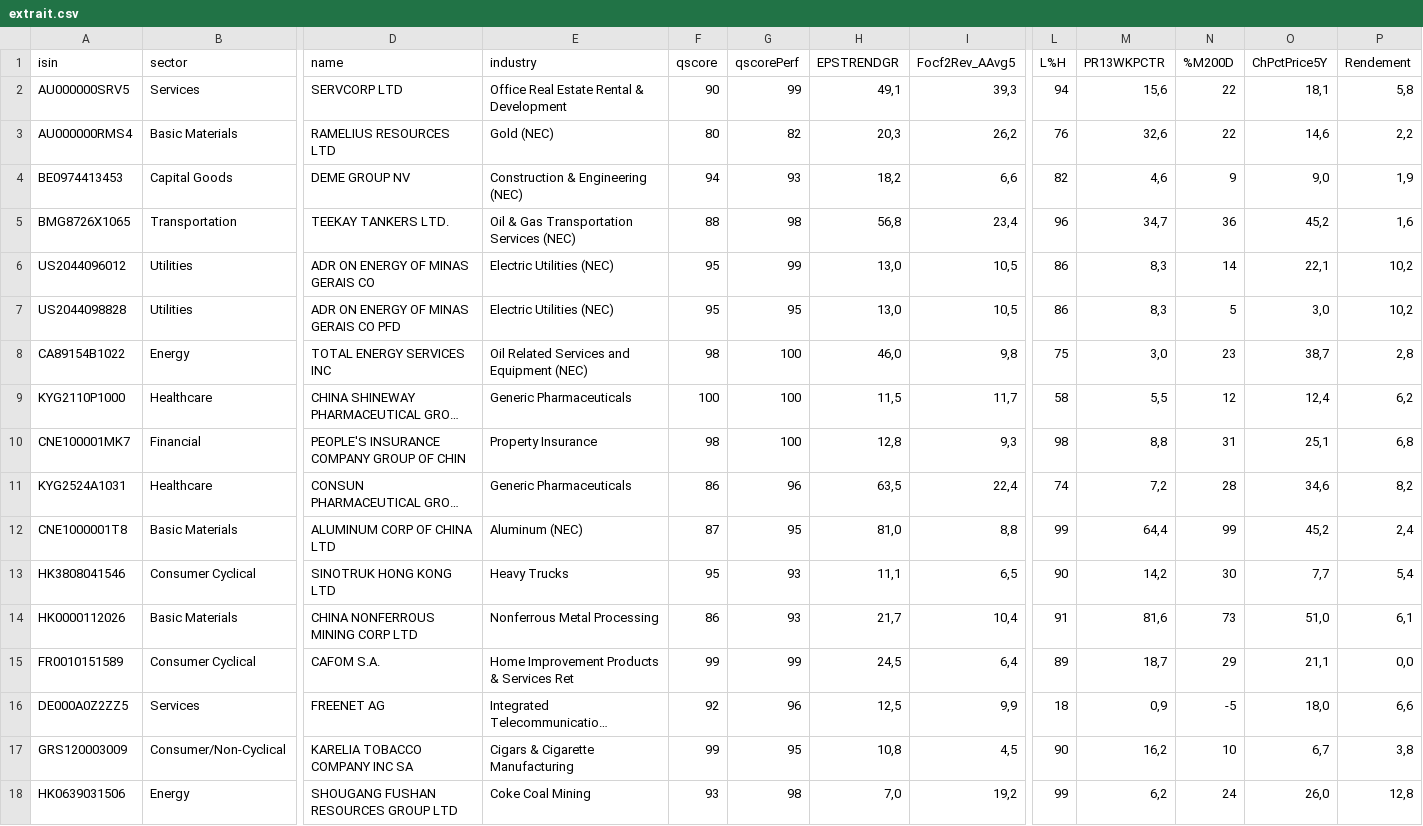
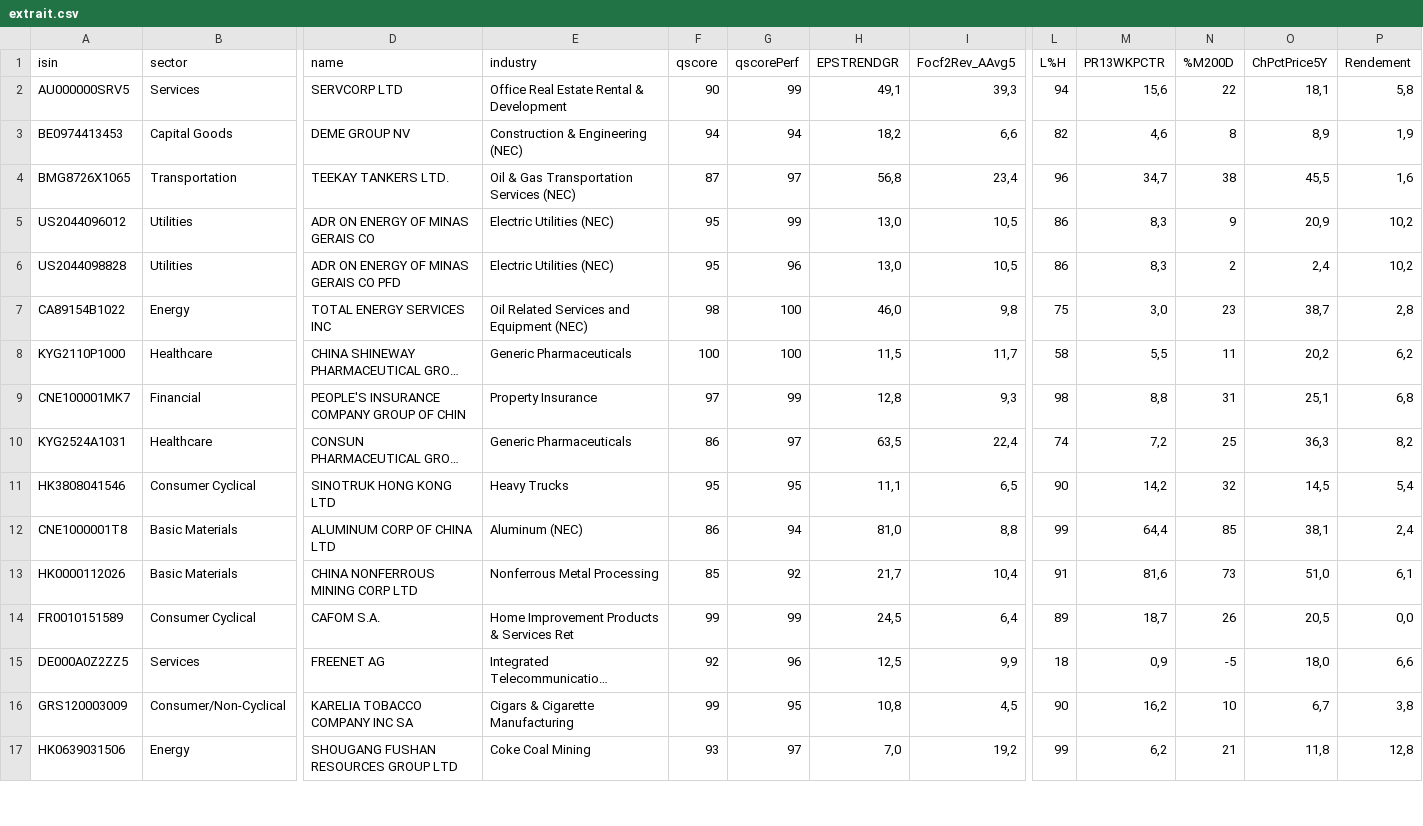
Before and after one commit to facoptere/screener, a CSV file: extrait.csv, drawn as a sheet; only a part is shown, gaps mark what is left out; long unchanged cells end in …; removed rows and columns are numbered as before the commit, all else as after; rows hold the shown columns only; the diff covers the shown part only; the diff names each change by its address in the sheet, - before the commit and + after, or states it on an @@ line.

Commit message:
Commit from bot -- 2025.Nov15 21:48

```diff
--- a/extrait.csv
+++ b/extrait.csv
-row 3: AU000000RMS4 | Basic Materials | RAMELIUS RESOURCES LTD | Gold (NEC) | 80 | 82 | 20,3 | 26,2 | 76 | 32,6 | 22 | 14,6 | 2,2
-G3 (qscorePerf): 93
+G3 (qscorePerf): 94
-N3 (%M200D): 9
+N3 (%M200D): 8
-O3 (ChPctPrice5Y): 9,0
+O3 (ChPctPrice5Y): 8,9
-F4 (qscore): 88
+F4 (qscore): 87
-G4 (qscorePerf): 98
+G4 (qscorePerf): 97
-N4 (%M200D): 36
+N4 (%M200D): 38
-O4 (ChPctPrice5Y): 45,2
+O4 (ChPctPrice5Y): 45,5
-N5 (%M200D): 14
+N5 (%M200D): 9
-O5 (ChPctPrice5Y): 22,1
+O5 (ChPctPrice5Y): 20,9
-G6 (qscorePerf): 95
+G6 (qscorePerf): 96
-N6 (%M200D): 5
+N6 (%M200D): 2
-O6 (ChPctPrice5Y): 3,0
+O6 (ChPctPrice5Y): 2,4
-N8 (%M200D): 12
+N8 (%M200D): 11
-O8 (ChPctPrice5Y): 12,4
+O8 (ChPctPrice5Y): 20,2
-F9 (qscore): 98
+F9 (qscore): 97
-G9 (qscorePerf): 100
+G9 (qscorePerf): 99
-G10 (qscorePerf): 96
+G10 (qscorePerf): 97
-N10 (%M200D): 28
+N10 (%M200D): 25
-O10 (ChPctPrice5Y): 34,6
+O10 (ChPctPrice5Y): 36,3
-row 12: CNE1000001T8 | Basic Materials | ALUMINUM CORP OF CHINA LTD | Aluminum (NEC) | 87 | 95 | 81,0 | 8,8 | 99 | 64,4 | 99 | 45,2 | 2,4
-G11 (qscorePerf): 93
+G11 (qscorePerf): 95
-N11 (%M200D): 30
+N11 (%M200D): 32
-O11 (ChPctPrice5Y): 7,7
+O11 (ChPctPrice5Y): 14,5
+row 12: CNE1000001T8 | Basic Materials | ALUMINUM CORP OF CHINA LTD | Aluminum (NEC) | 86 | 94 | 81,0 | 8,8 | 99 | 64,4 | 85 | 38,1 | 2,4
-F13 (qscore): 86
+F13 (qscore): 85
-G13 (qscorePerf): 93
+G13 (qscorePerf): 92
-N14 (%M200D): 29
+N14 (%M200D): 26
-O14 (ChPctPrice5Y): 21,1
+O14 (ChPctPrice5Y): 20,5
-G17 (qscorePerf): 98
+G17 (qscorePerf): 97
-N17 (%M200D): 24
+N17 (%M200D): 21
-O17 (ChPctPrice5Y): 26,0
+O17 (ChPctPrice5Y): 11,8
```
Also changed, not shown: 59 edited cells elsewhere in this file.
